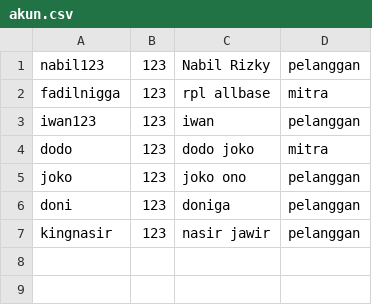
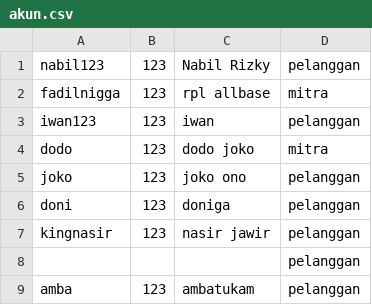
Before and after one commit to fadhil3310/justip_juara, a CSV file: akun.csv, drawn as a sheet.

```diff
--- a/akun.csv
+++ b/akun.csv
@@ -7 +7,3 @@ doni,123,doniga,pelanggan
 kingnasir,123,nasir jawir,pelanggan
+,,,pelanggan
+amba,123,ambatukam,pelanggan
```
Also changed, not shown: 6 other files.
